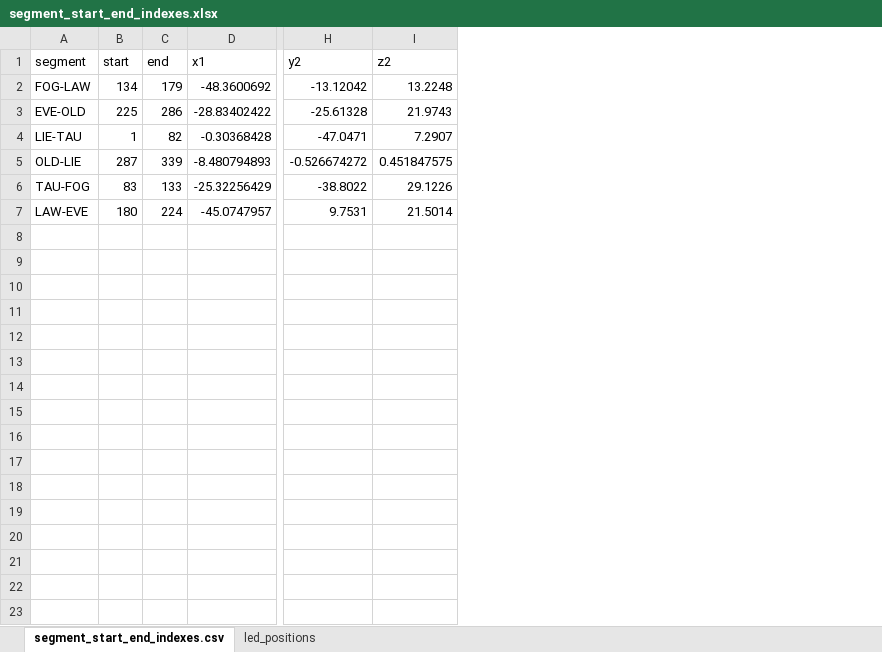
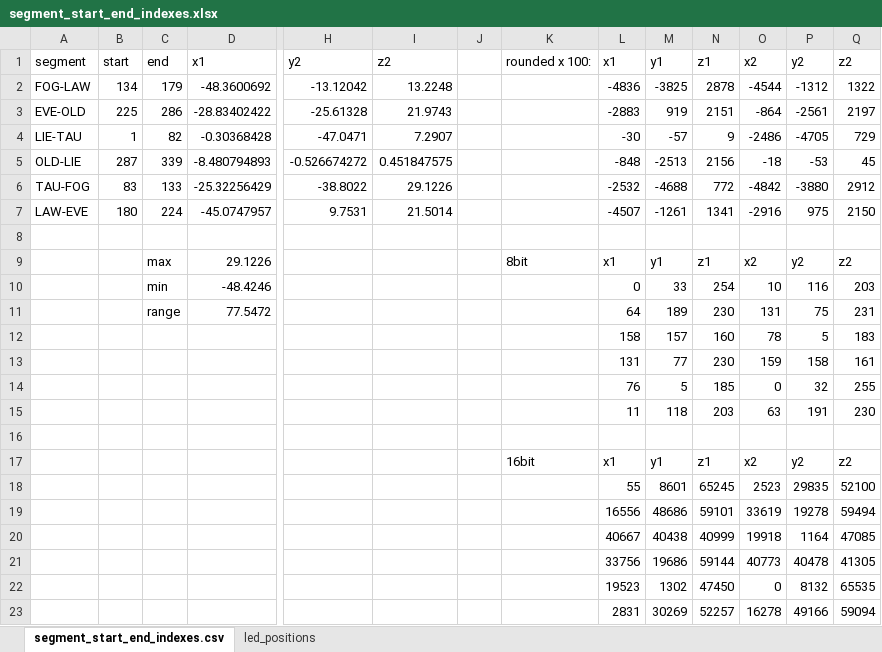
Before and after one commit to mpesavento/DBL_lightingtest, an Excel workbook: segment_start_end_indexes.xlsx, sheet segment_start_end_indexes.csv, drawn as a sheet; only a part is shown, gaps mark what is left out; values as stored, in another font and other column widths than the file's, no borders; rows hold the shown columns only; the diff names each change by its address in the sheet, - before the commit and + after, or states it on an @@ line.

```diff
--- a/segment_start_end_indexes.xlsx (sheet segment_start_end_indexes.csv)
+++ b/segment_start_end_indexes.xlsx (sheet segment_start_end_indexes.csv)
+column J, empty
+column K, row 1: rounded x 100:
+column L, rows 1-7: x1 | -4836 | -2883 | -30 | -848 | -2532 | -4507
+column M, rows 1-7: y1 | -3825 | 919 | -57 | -2513 | -4688 | -1261
+column N, rows 1-7: z1 | 2878 | 2151 | 9 | 2156 | 772 | 1341
+column O, rows 1-7: x2 | -4544 | -864 | -2486 | -18 | -4842 | -2916
+column P, rows 1-7: y2 | -1312 | -2561 | -4705 | -53 | -3880 | 975
+column Q, rows 1-7: z2 | 1322 | 2197 | 729 | 45 | 2912 | 2150
+row 8: (empty)
+row 9:  |  | max | 29.1226 |  |  |  | 8bit | x1 | y1 | z1 | x2 | y2 | z2
+row 10:  |  | min | -48.4246 |  |  |  |  | 0 | 33 | 254 | 10 | 116 | 203
+row 11:  |  | range | 77.5472 |  |  |  |  | 64 | 189 | 230 | 131 | 75 | 231
+row 12:  |  |  |  |  |  |  |  | 158 | 157 | 160 | 78 | 5 | 183
+row 13:  |  |  |  |  |  |  |  | 131 | 77 | 230 | 159 | 158 | 161
+row 14:  |  |  |  |  |  |  |  | 76 | 5 | 185 | 0 | 32 | 255
+row 15:  |  |  |  |  |  |  |  | 11 | 118 | 203 | 63 | 191 | 230
+row 16: (empty)
+row 17:  |  |  |  |  |  |  | 16bit | x1 | y1 | z1 | x2 | y2 | z2
+row 18:  |  |  |  |  |  |  |  | 55 | 8601 | 65245 | 2523 | 29835 | 52100
+row 19:  |  |  |  |  |  |  |  | 16556 | 48686 | 59101 | 33619 | 19278 | 59494
+row 20:  |  |  |  |  |  |  |  | 40667 | 40438 | 40999 | 19918 | 1164 | 47085
+row 21:  |  |  |  |  |  |  |  | 33756 | 19686 | 59144 | 40773 | 40478 | 41305
+row 22:  |  |  |  |  |  |  |  | 19523 | 1302 | 47450 | 0 | 8132 | 65535
+row 23:  |  |  |  |  |  |  |  | 2831 | 30269 | 52257 | 16278 | 49166 | 59094
```
Also changed, not shown: 1 other file.
